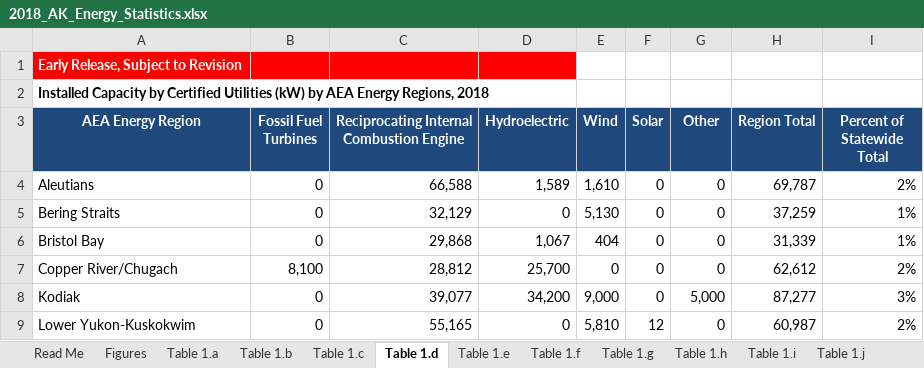
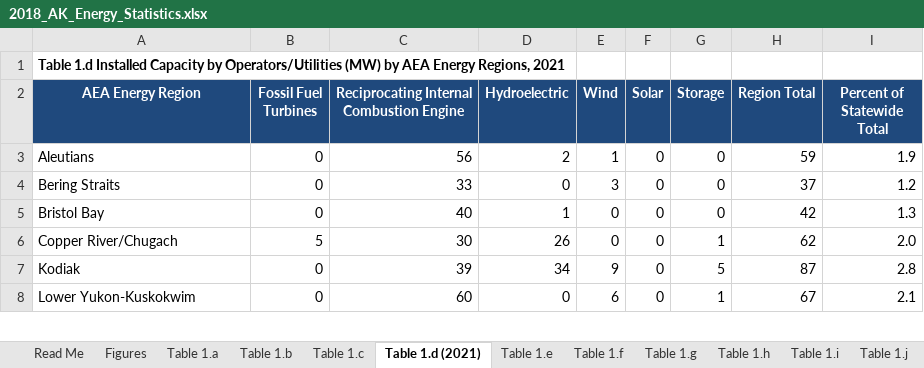
Before and after one commit to acep-uaf/ak-energy-statistics-2011_2021, an Excel workbook: workbooks/2018_AK_Energy_Statistics.xlsx, sheet Table 1.d (2021), drawn as a sheet; only a part is shown; values as stored, in another font and other column widths than the file's, no borders; removed rows and columns are numbered as before the commit, all else as after; the diff covers the shown part only; the diff names each change by its address in the sheet, - before the commit and + after, or states it on an @@ line.

```diff
--- a/workbooks/2018_AK_Energy_Statistics.xlsx (sheet Table 1.d (2021))
+++ b/workbooks/2018_AK_Energy_Statistics.xlsx (sheet Table 1.d (2021))
-sheet tab: Table 1.d
+sheet tab: Table 1.d (2021)
-A1 (AEA Energy Region): Early Release, Subject to Revision
+A1 (AEA Energy Region): Table 1.d Installed Capacity by Operators/Utilities (MW) by AEA Energy Regions, 2021
-A1:D1 fill: #FF0000
+A1:D1 fill: none
-A1 text colour: #FFFFFF
+A1 text colour: black
-row 2: Installed Capacity by Certified Utilities (kW) by AEA Energy Regions, 2018
-G2: Other
+G2: Storage
-C3: 66,588
+C3: 56
-D3 (Hydroelectric): 1,589
+D3 (Hydroelectric): 2
-E3 (Wind): 1,610
+E3 (Wind): 1
-H3 (Region Total): 69,787
+H3 (Region Total): 59
-I3 (Percent of Statewide Total): 2%
+I3 (Percent of Statewide Total): 1.9
-C4: 32,129
+C4: 33
-E4 (Wind): 5,130
+E4 (Wind): 3
-H4 (Region Total): 37,259
+H4 (Region Total): 37
-I4 (Percent of Statewide Total): 1%
+I4 (Percent of Statewide Total): 1.2
-C5: 29,868
+C5: 40
-D5 (Hydroelectric): 1,067
+D5 (Hydroelectric): 1
-E5 (Wind): 404
+E5 (Wind): 0
-H5 (Region Total): 31,339
+H5 (Region Total): 42
-I5 (Percent of Statewide Total): 1%
+I5 (Percent of Statewide Total): 1.3
-B6 (Fossil Fuel Turbines): 8,100
+B6 (Fossil Fuel Turbines): 5
-C6: 28,812
+C6: 30
-D6 (Hydroelectric): 25,700
+D6 (Hydroelectric): 26
-G6 (Storage): 0
+G6 (Storage): 1
-H6 (Region Total): 62,612
+H6 (Region Total): 62
-I6 (Percent of Statewide Total): 2%
+I6 (Percent of Statewide Total): 2.0
-C7: 39,077
+C7: 39
-D7 (Hydroelectric): 34,200
+D7 (Hydroelectric): 34
-E7 (Wind): 9,000
+E7 (Wind): 9
-G7 (Storage): 5,000
+G7 (Storage): 5
-H7 (Region Total): 87,277
+H7 (Region Total): 87
-I7 (Percent of Statewide Total): 3%
+I7 (Percent of Statewide Total): 2.8
-C8: 55,165
+C8: 60
-E8 (Wind): 5,810
+E8 (Wind): 6
-F8 (Solar): 12
+F8 (Solar): 0
-G8 (Storage): 0
+G8 (Storage): 1
-H8 (Region Total): 60,987
+H8 (Region Total): 67
-I8 (Percent of Statewide Total): 2%
+I8 (Percent of Statewide Total): 2.1
```
Also changed, not shown: 36 edited cells elsewhere in this sheet, sheet Table 2.4a, sheet Table 2.3c, sheet Table 2.5a, sheet Table 2.3b, sheet Table 2.3a, sheet Table 2.5b, 18 more sheets, other sheet tabs, formulas that keep their value, charts or pictures, workbooks/2015_AK_Energy_Statistics.xlsx, workbooks/2017_AK_Energy_Statistics.xlsx, 7 other files.
